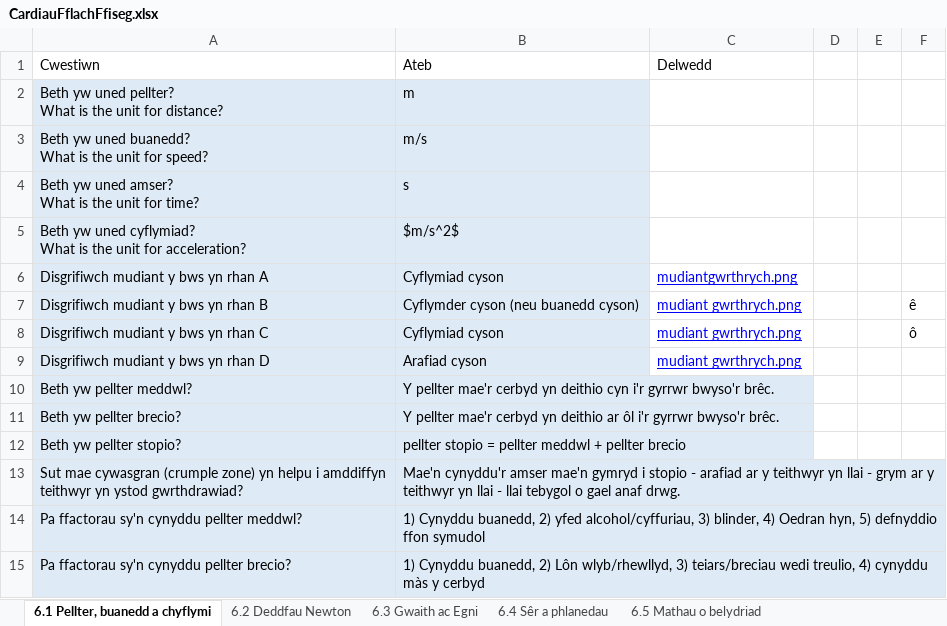
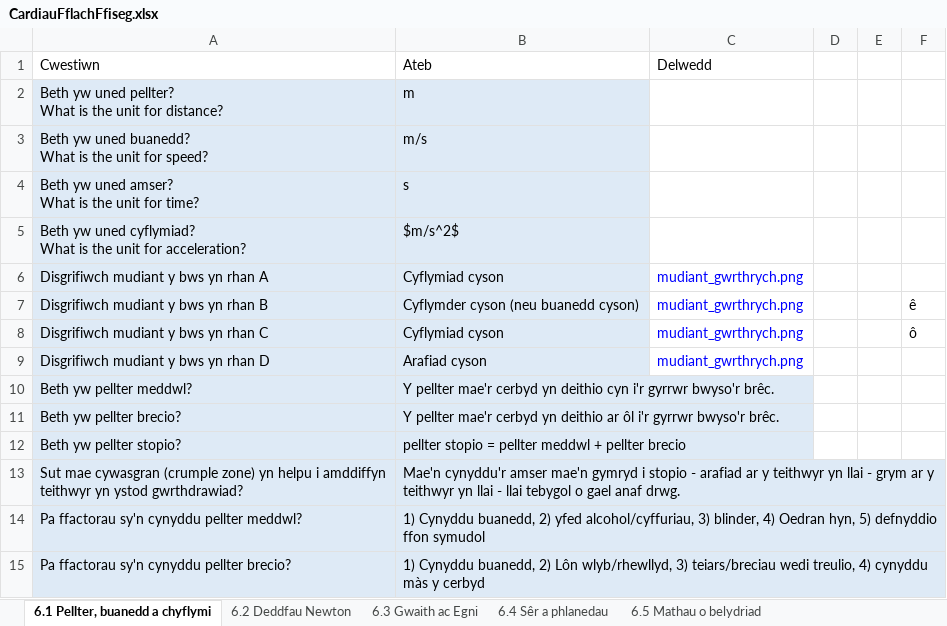
Before and after one commit to GwyddonTryfan/CardiauFflach-TGAU, an Excel workbook: CardiauFflachFfiseg.xlsx, sheet 6.1 Pellter, buanedd a chyflymi, drawn as a sheet; values as stored, in another font and other column widths than the file's, no borders; the diff names each change by its address in the sheet, - before the commit and + after, or states it on an @@ line.

Commit message:
Add files via upload

```diff
--- a/CardiauFflachFfiseg.xlsx (sheet 6.1 Pellter, buanedd a chyflymi)
+++ b/CardiauFflachFfiseg.xlsx (sheet 6.1 Pellter, buanedd a chyflymi)
-C6: mudiantgwrthrych.png
+C6: mudiant_gwrthrych.png
-C6:C9 underline: on
+C6:C9 underline: off
-C7:C9: mudiant gwrthrych.png
+C7:C9: mudiant_gwrthrych.png
```
Also changed, not shown: sheet 6.3 Gwaith ac Egni.
